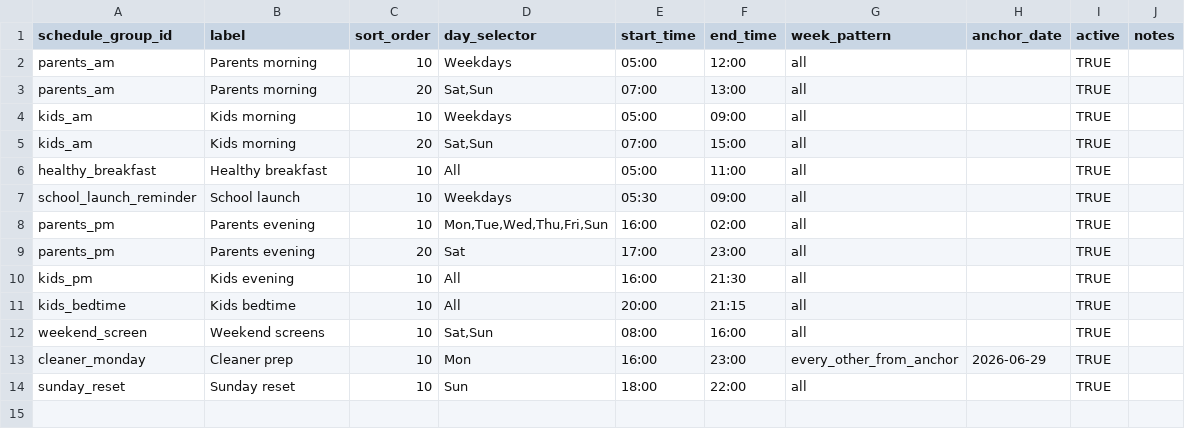
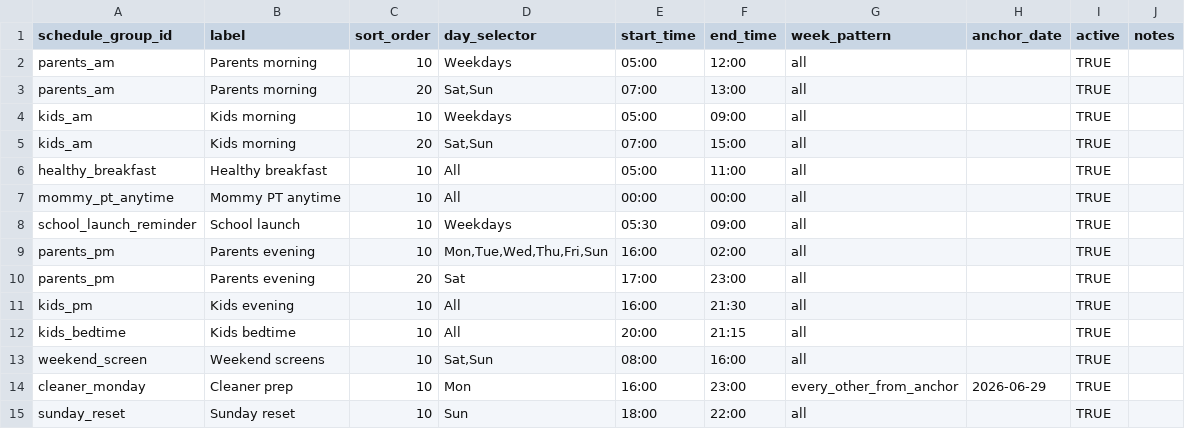
Before and after one commit to kgracekennedy/headsUpDisplay, a CSV file: data/source/schedule_groups.csv, drawn as a sheet; the diff names each change by its address in the sheet, - before the commit and + after, or states it on an @@ line.

```diff
--- a/data/source/schedule_groups.csv
+++ b/data/source/schedule_groups.csv
+row 7: mommy_pt_anytime | Mommy PT anytime | 10 | All | 00:00 | 00:00 | all |  | TRUE
```
Also changed, not shown: data/source/slide_items.csv, data/source/slides.csv, 9 other files.
